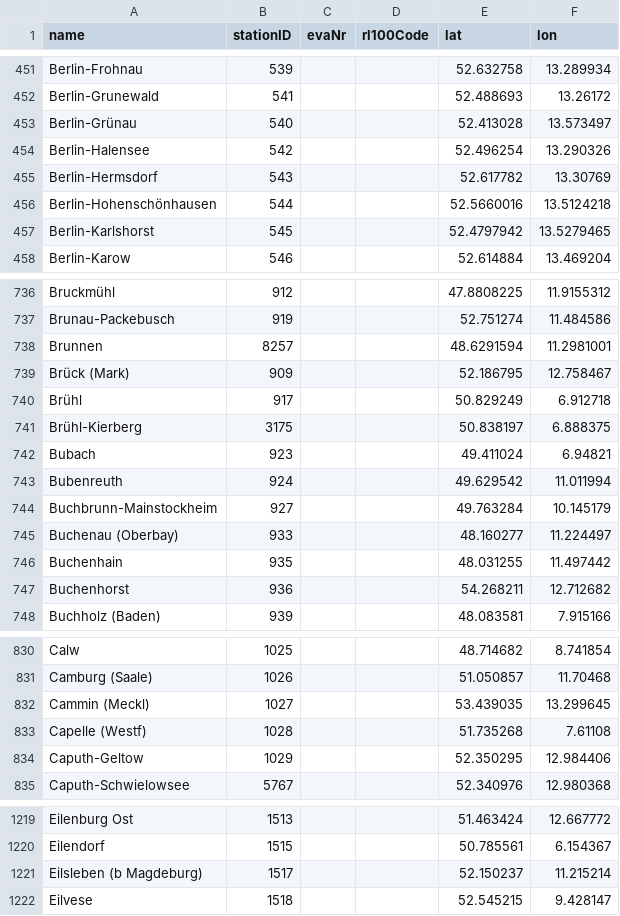
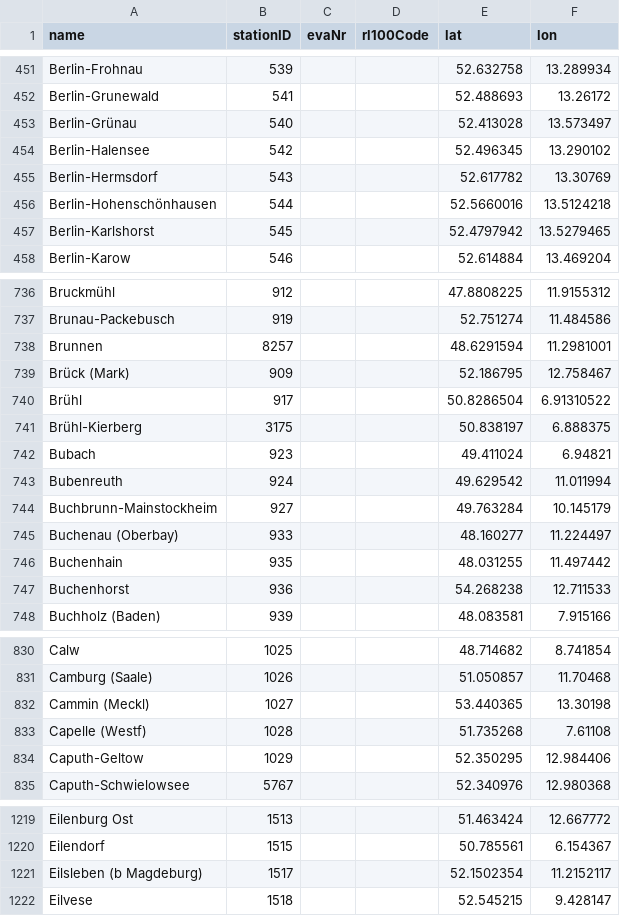
Before and after one commit to Whatisthisname/Deutsche-Bahn-Digital-Twin, a CSV file: station_cache/stations_index.csv, drawn as a sheet; only a part is shown, gaps mark what is left out; the diff covers the shown part only.

```diff
--- a/station_cache/stations_index.csv
+++ b/station_cache/stations_index.csv
@@ -453,3 +453,3 @@ Berlin-Grunewald,541,,,52.488693,13.26172
 Berlin-Grünau,540,,,52.413028,13.573497
-Berlin-Halensee,542,,,52.496254,13.290326
+Berlin-Halensee,542,,,52.496345,13.290102
 Berlin-Hermsdorf,543,,,52.617782,13.30769
@@ -739,3 +739,3 @@ Brunnen,8257,,,48.6291594,11.2981001
 Brück (Mark),909,,,52.186795,12.758467
-Brühl,917,,,50.829249,6.912718
+Brühl,917,,,50.8286504,6.91310522
 Brühl-Kierberg,3175,,,50.838197,6.888375
@@ -746,3 +746,3 @@ Buchenau (Oberbay),933,,,48.160277,11.224497
 Buchenhain,935,,,48.031255,11.497442
-Buchenhorst,936,,,54.268211,12.712682
+Buchenhorst,936,,,54.268238,12.711533
 Buchholz (Baden),939,,,48.083581,7.915166
@@ -831,3 +831,3 @@ Calw,1025,,,48.714682,8.741854
 Camburg (Saale),1026,,,51.050857,11.70468
-Cammin (Meckl),1027,,,53.439035,13.299645
+Cammin (Meckl),1027,,,53.440365,13.30198
 Capelle (Westf),1028,,,51.735268,7.61108
@@ -1220,3 +1220,3 @@ Eilenburg Ost,1513,,,51.463424,12.667772
 Eilendorf,1515,,,50.785561,6.154367
-Eilsleben (b Magdeburg),1517,,,52.150237,11.215214
+Eilsleben (b Magdeburg),1517,,,52.1502354,11.2152117
 Eilvese,1518,,,52.545215,9.428147
```
Also changed, not shown: 7 added rows, 7 removed rows and 30 edited cells elsewhere in this file, 15 other files.
